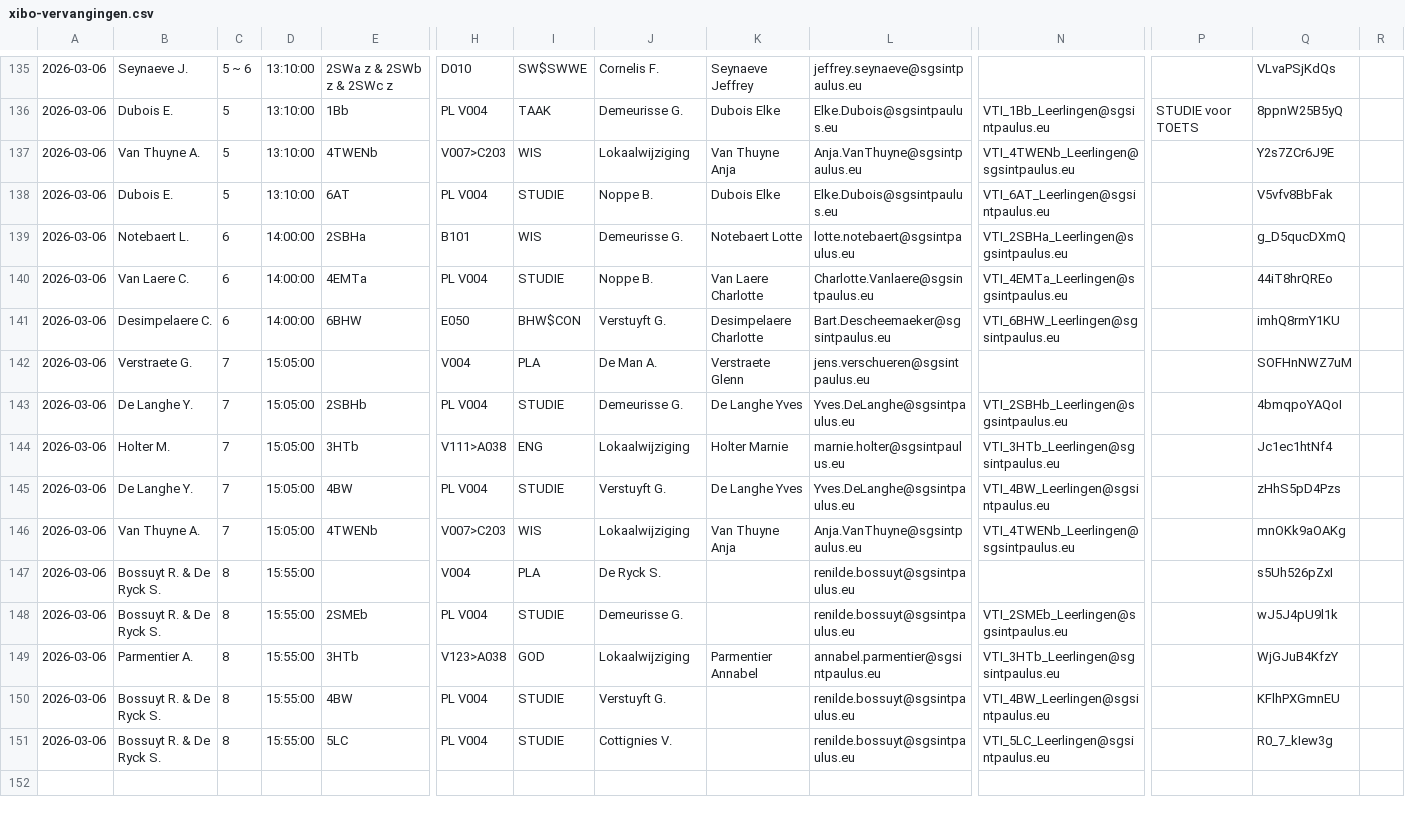
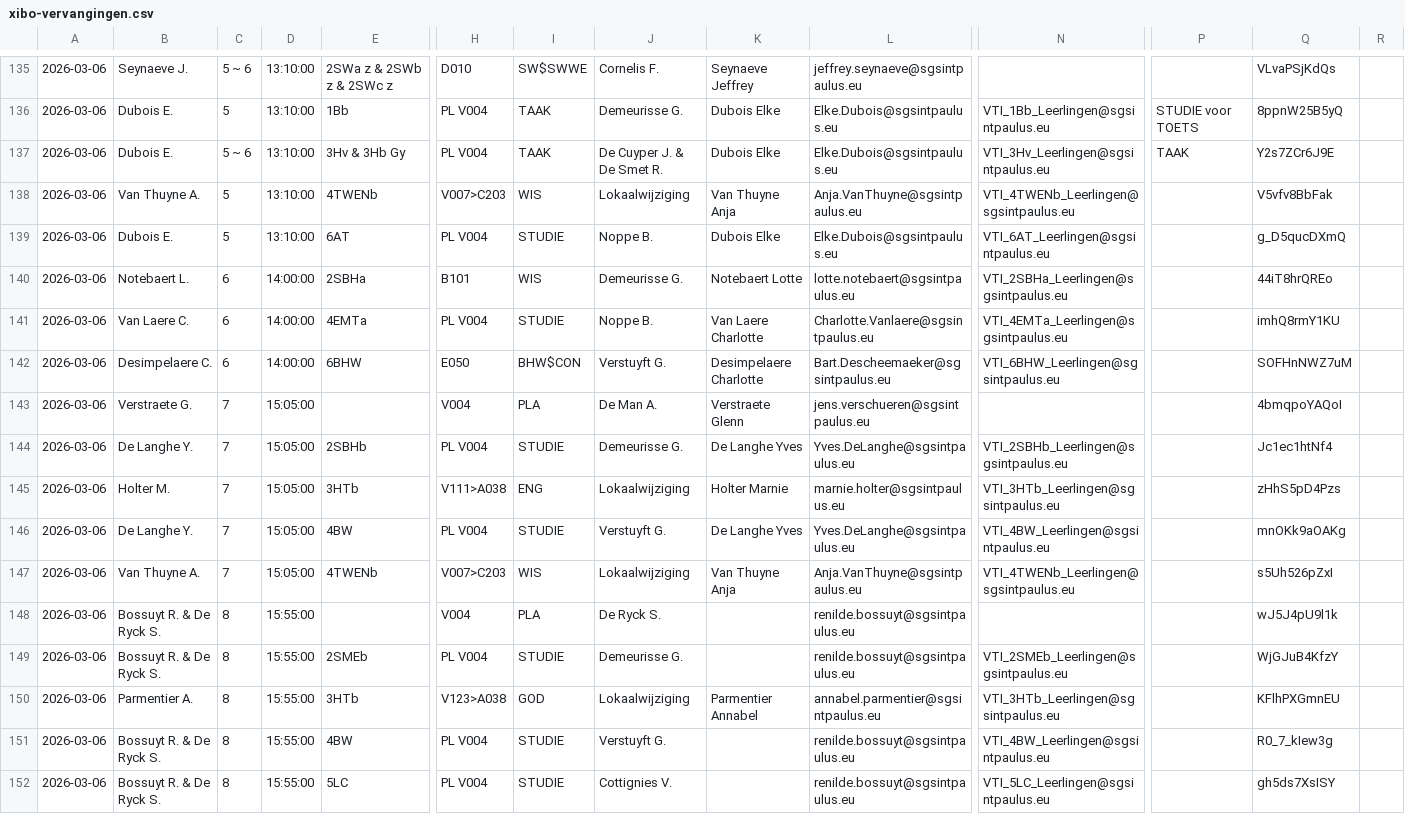
Before and after one commit to tomvanwehaege/xibo-database, a CSV file: xibo-vervangingen.csv, drawn as a sheet; only a part is shown, gaps mark what is left out; addresses are those after the commit; rows hold the shown columns only; the diff names each change by its address in the sheet, - before the commit and + after, or states it on an @@ line.

Commit message:
Automatische update vanuit OneDrive

```diff
--- a/xibo-vervangingen.csv
+++ b/xibo-vervangingen.csv
+row 137: 2026-03-06 | Dubois E. | 5 ~ 6 | 13:10:00 | 3Hv & 3Hb Gy | PL V004 | TAAK | De Cuyper J. & De Smet R. | Dubois Elke | Elke.Dubois@sgsintpaulus.eu | VTI_3Hv_Leerlingen@sgsintpaulus.eu | TAAK | Y2s7ZCr6J9E
-Q138: Y2s7ZCr6J9E
+Q138: V5vfv8BbFak
-Q139: V5vfv8BbFak
+Q139: g_D5qucDXmQ
-Q140: g_D5qucDXmQ
+Q140: 44iT8hrQREo
-Q141: 44iT8hrQREo
+Q141: imhQ8rmY1KU
-Q142: imhQ8rmY1KU
+Q142: SOFHnNWZ7uM
-Q143: SOFHnNWZ7uM
+Q143: 4bmqpoYAQoI
-Q144: 4bmqpoYAQoI
+Q144: Jc1ec1htNf4
-Q145: Jc1ec1htNf4
+Q145: zHhS5pD4Pzs
-Q146: zHhS5pD4Pzs
+Q146: mnOKk9aOAKg
-Q147: mnOKk9aOAKg
+Q147: s5Uh526pZxI
-Q148: s5Uh526pZxI
+Q148: wJ5J4pU9l1k
-Q149: wJ5J4pU9l1k
+Q149: WjGJuB4KfzY
-Q150: WjGJuB4KfzY
+Q150: KFlhPXGmnEU
-Q151: KFlhPXGmnEU
+Q151: R0_7_kIew3g
-Q152: R0_7_kIew3g
+Q152: gh5ds7XsISY
```
